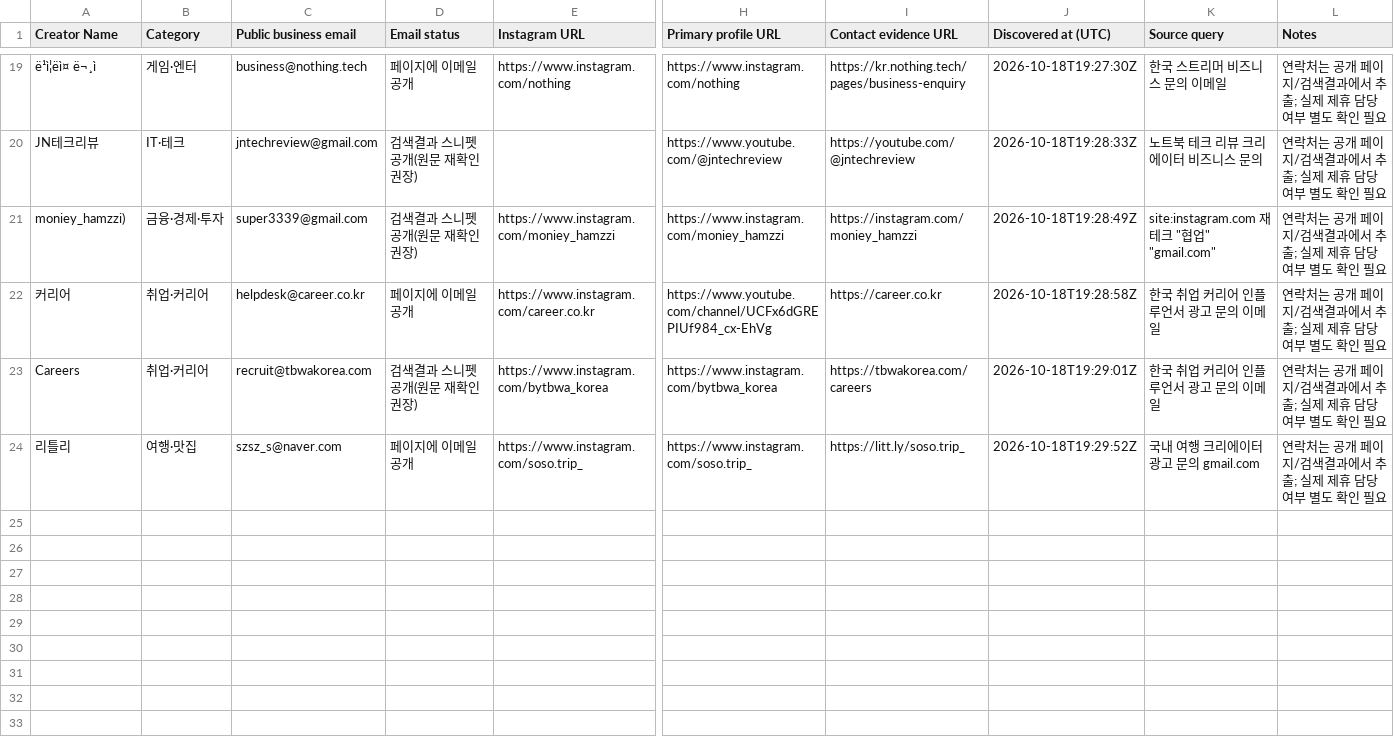
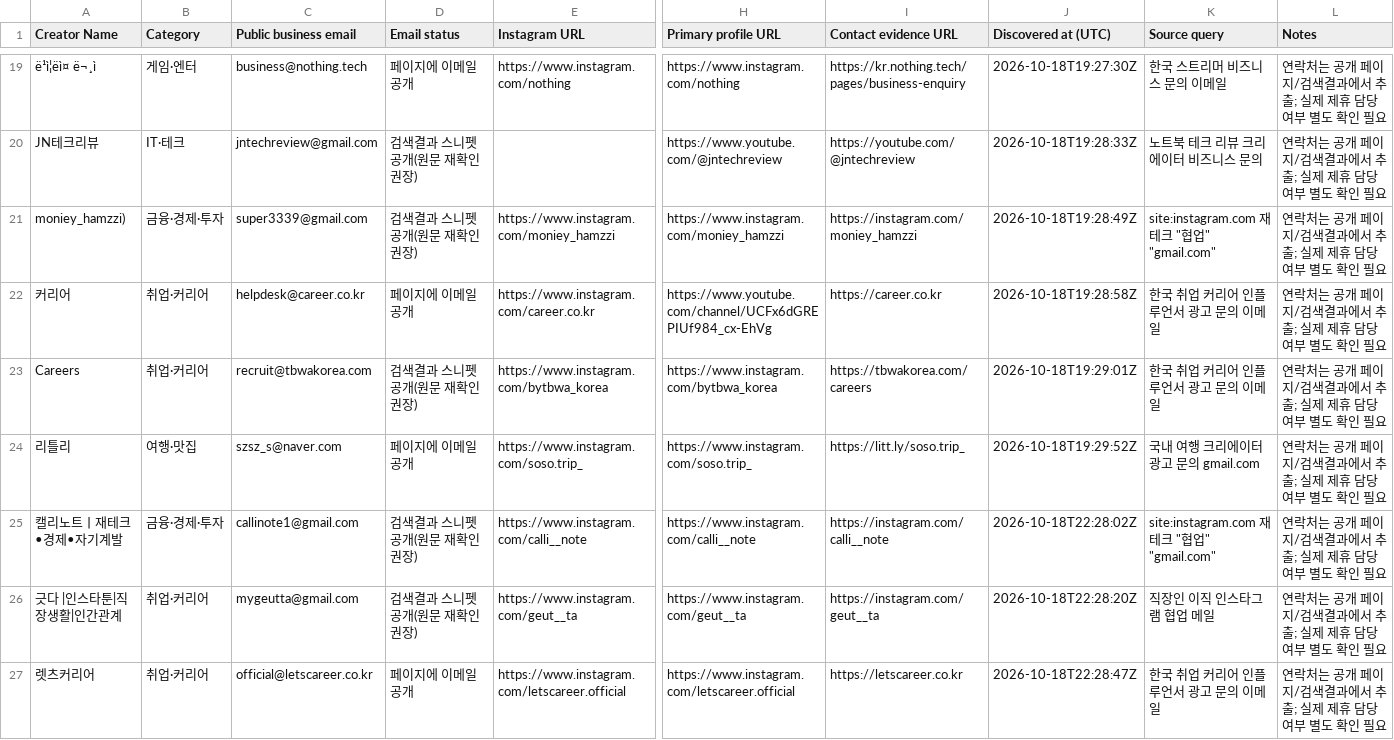
Before and after one commit to HyeonbinJung/Extriver-Onboarding, a CSV file: data/korean_influencer_leads.csv, drawn as a sheet; only a part is shown, gaps mark what is left out; rows hold the shown columns only; the diff names each change by its address in the sheet, - before the commit and + after, or states it on an @@ line.

```diff
--- a/data/korean_influencer_leads.csv
+++ b/data/korean_influencer_leads.csv
+row 25: 캘리노트ㅣ재테크•경제•자기계발 | 금융·경제·투자 | callinote1@gmail.com | 검색결과 스니펫 공개(원문 재확인 권장) | https://www.instagram.com/calli__note | https://www.instagram.com/calli__note | https://instagram.com/calli__note | 2026-10-18T22:28:02Z | site:instagram.com 재테크 "협업" "gmail.com" | 연락처는 공개 페이지/검색결과에서 추출; 실제 제휴 담당 여부 별도 확인 필요
+row 26: 긋다 |인스타툰|직장생활|인간관계 | 취업·커리어 | mygeutta@gmail.com | 검색결과 스니펫 공개(원문 재확인 권장) | https://www.instagram.com/geut__ta | https://www.instagram.com/geut__ta | https://instagram.com/geut__ta | 2026-10-18T22:28:20Z | 직장인 이직 인스타그램 협업 메일 | 연락처는 공개 페이지/검색결과에서 추출; 실제 제휴 담당 여부 별도 확인 필요
+row 27: 렛츠커리어 | 취업·커리어 | official@letscareer.co.kr | 페이지에 이메일 공개 | https://www.instagram.com/letscareer.official | https://www.instagram.com/letscareer.official | https://letscareer.co.kr | 2026-10-18T22:28:47Z | 한국 취업 커리어 인플루언서 광고 문의 이메일 | 연락처는 공개 페이지/검색결과에서 추출; 실제 제휴 담당 여부 별도 확인 필요
```
